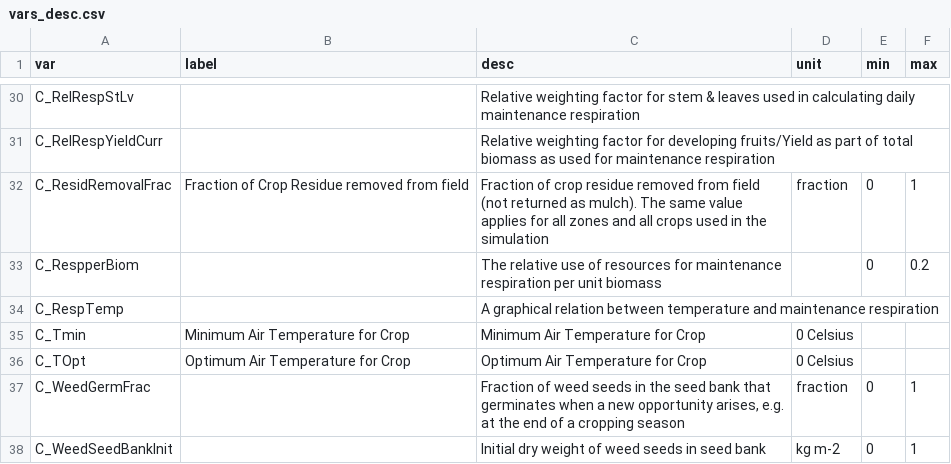
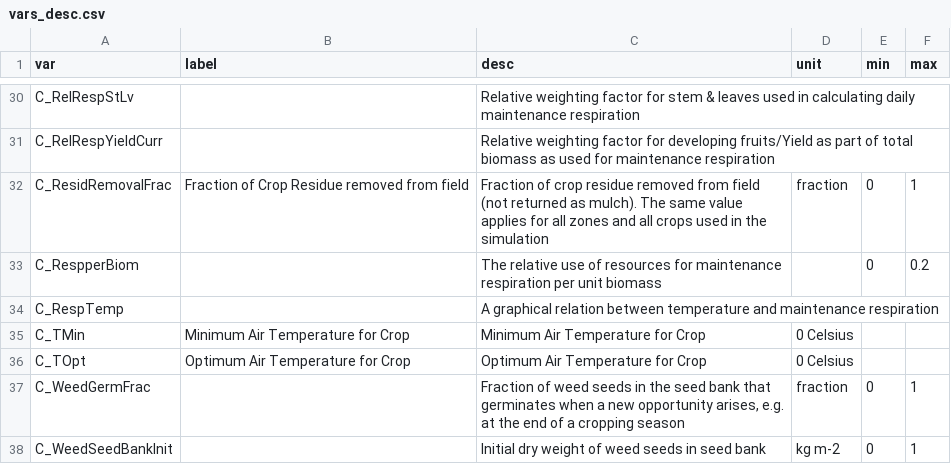
Before and after one commit to degi/wanulcas, a CSV file: config/vars_desc.csv, drawn as a sheet; only a part is shown, gaps mark what is left out.

```diff
--- a/config/vars_desc.csv
+++ b/config/vars_desc.csv
@@ -34,3 +34,3 @@ C_RespperBiom,,The relative use of resources for maintenance respiration per uni
 C_RespTemp,,A graphical relation between temperature and maintenance respiration,,,
-C_Tmin,Minimum Air Temperature for Crop,Minimum Air Temperature for Crop,0 Celsius,,
+C_TMin,Minimum Air Temperature for Crop,Minimum Air Temperature for Crop,0 Celsius,,
 C_TOpt,Optimum Air Temperature for Crop,Optimum Air Temperature for Crop,0 Celsius,,
```
Also changed, not shown: config/input_group.csv, config/input_gui_tabs.csv, 8 other files.
